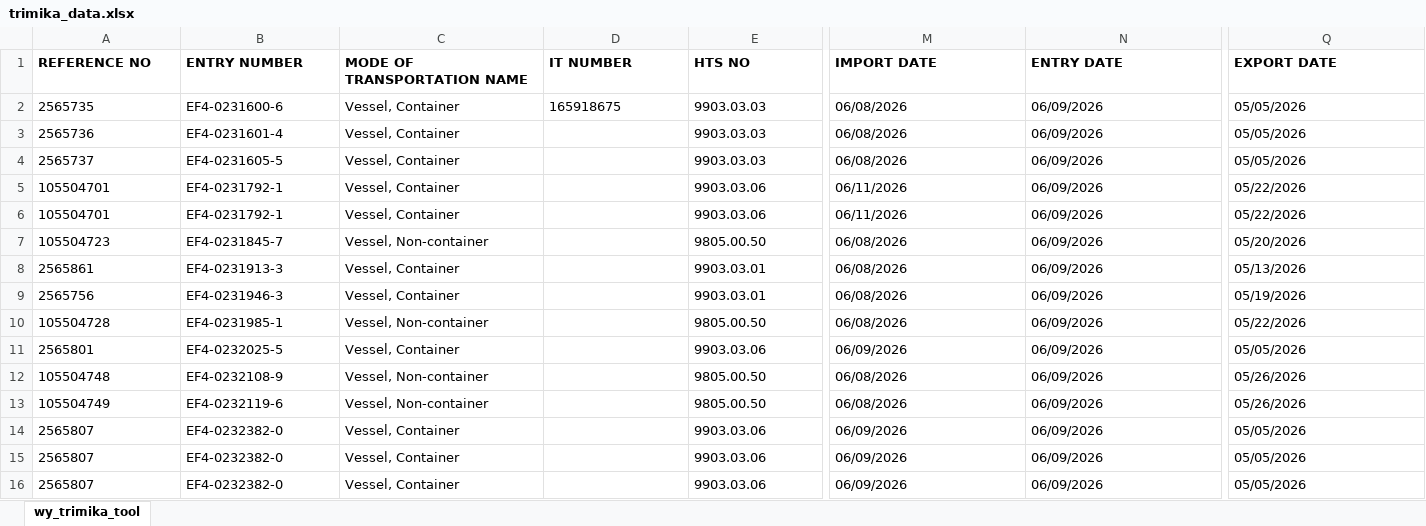
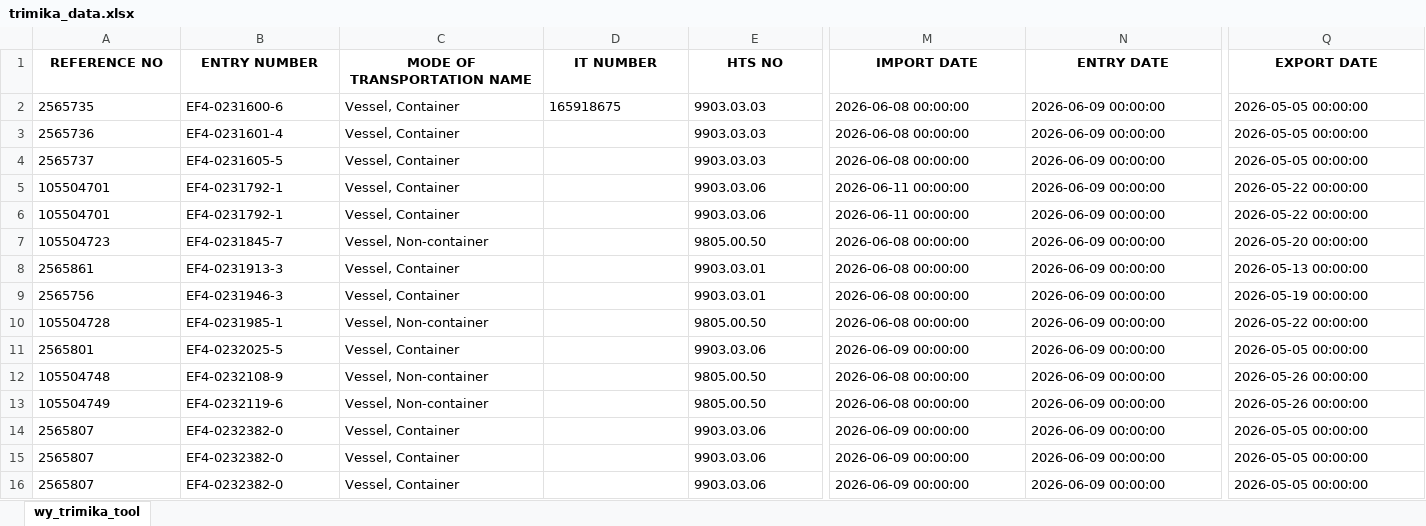
Before and after one commit to iffinc-ga/hts_search_tool, an Excel workbook: trimika_data.xlsx, sheet wy_trimika_tool, drawn as a sheet; only a part is shown, gaps mark what is left out; values as stored, in another font and other column widths than the file's, no borders; the diff covers the shown part only; the diff names each change by its address in the sheet, - before the commit and + after, or states it on an @@ line.

```diff
--- a/trimika_data.xlsx (sheet wy_trimika_tool)
+++ b/trimika_data.xlsx (sheet wy_trimika_tool)
-A1:Q1 alignment: left
+A1:Q1 alignment: center
-M2:M4 (IMPORT DATE): 06/08/2026
+M2:M4 (IMPORT DATE): 2026-06-08 00:00:00
-N2:N16 (ENTRY DATE): 06/09/2026
+N2:N16 (ENTRY DATE): 2026-06-09 00:00:00
-Q2:Q4 (EXPORT DATE): 05/05/2026
+Q2:Q4 (EXPORT DATE): 2026-05-05 00:00:00
-M5:M6 (IMPORT DATE): 06/11/2026
+M5:M6 (IMPORT DATE): 2026-06-11 00:00:00
-Q5:Q6 (EXPORT DATE): 05/22/2026
+Q5:Q6 (EXPORT DATE): 2026-05-22 00:00:00
-M7:M10 (IMPORT DATE): 06/08/2026
+M7:M10 (IMPORT DATE): 2026-06-08 00:00:00
-Q7 (EXPORT DATE): 05/20/2026
+Q7 (EXPORT DATE): 2026-05-20 00:00:00
-Q8 (EXPORT DATE): 05/13/2026
+Q8 (EXPORT DATE): 2026-05-13 00:00:00
-Q9 (EXPORT DATE): 05/19/2026
+Q9 (EXPORT DATE): 2026-05-19 00:00:00
-Q10 (EXPORT DATE): 05/22/2026
+Q10 (EXPORT DATE): 2026-05-22 00:00:00
-M11 (IMPORT DATE): 06/09/2026
+M11 (IMPORT DATE): 2026-06-09 00:00:00
-Q11 (EXPORT DATE): 05/05/2026
+Q11 (EXPORT DATE): 2026-05-05 00:00:00
-M12:M13 (IMPORT DATE): 06/08/2026
+M12:M13 (IMPORT DATE): 2026-06-08 00:00:00
-Q12:Q13 (EXPORT DATE): 05/26/2026
+Q12:Q13 (EXPORT DATE): 2026-05-26 00:00:00
-M14:M16 (IMPORT DATE): 06/09/2026
+M14:M16 (IMPORT DATE): 2026-06-09 00:00:00
-Q14:Q16 (EXPORT DATE): 05/05/2026
+Q14:Q16 (EXPORT DATE): 2026-05-05 00:00:00
```
Also changed, not shown: cell formats elsewhere in this sheet.
